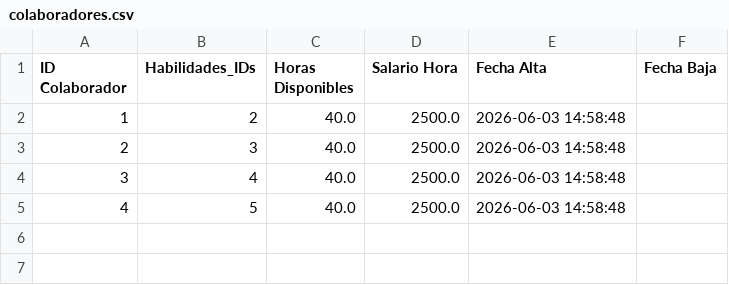
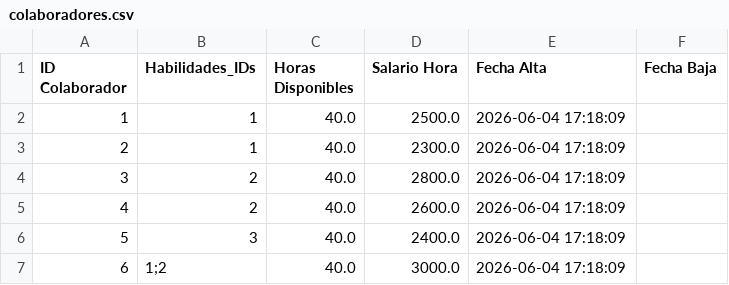
Before and after one commit to gpicolinicybart/Tp-Grupo2, a CSV file: csv/colaboradores.csv, drawn as a sheet.

```diff
--- a/csv/colaboradores.csv
+++ b/csv/colaboradores.csv
@@ -1,5 +1,7 @@
 ID Colaborador,Habilidades_IDs,Horas Disponibles,Salario Hora,Fecha Alta,Fecha Baja
-1,2,40.0,2500.0,2026-06-03 14:58:48,
-2,3,40.0,2500.0,2026-06-03 14:58:48,
-3,4,40.0,2500.0,2026-06-03 14:58:48,
-4,5,40.0,2500.0,2026-06-03 14:58:48,
+1,1,40.0,2500.0,2026-06-04 17:18:09,
+2,1,40.0,2300.0,2026-06-04 17:18:09,
+3,2,40.0,2800.0,2026-06-04 17:18:09,
+4,2,40.0,2600.0,2026-06-04 17:18:09,
+5,3,40.0,2400.0,2026-06-04 17:18:09,
+6,1;2,40.0,3000.0,2026-06-04 17:18:09,
```
Also changed, not shown: csv/productos.csv, 11 other files.
